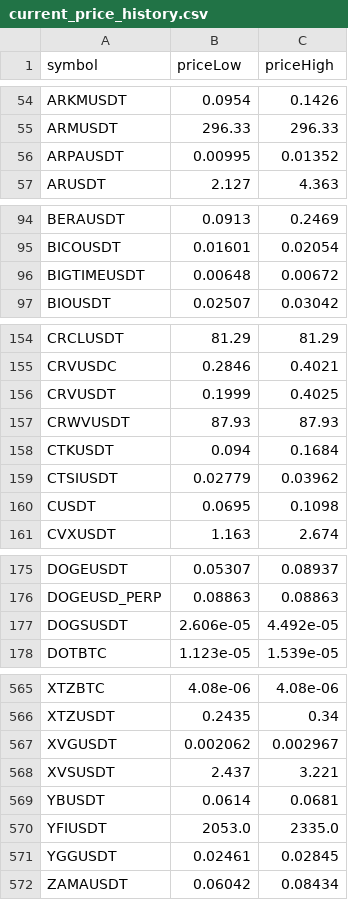
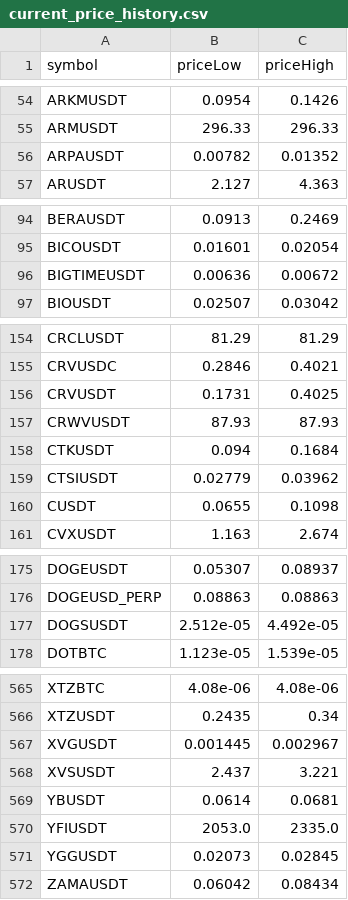
Before and after one commit to miaranarm/binance_bot_audit, a CSV file: results/current_price_history.csv, drawn as a sheet; only a part is shown, gaps mark what is left out; the diff covers the shown part only.

```diff
--- a/results/current_price_history.csv
+++ b/results/current_price_history.csv
@@ -55,3 +55,3 @@ ARKMUSDT,0.0954,0.1426
 ARMUSDT,296.33,296.33
-ARPAUSDT,0.00995,0.01352
+ARPAUSDT,0.00782,0.01352
 ARUSDT,2.127,4.363
@@ -95,3 +95,3 @@ BERAUSDT,0.0913,0.2469
 BICOUSDT,0.01601,0.02054
-BIGTIMEUSDT,0.00648,0.00672
+BIGTIMEUSDT,0.00636,0.00672
 BIOUSDT,0.02507,0.03042
@@ -155,3 +155,3 @@ CRCLUSDT,81.29,81.29
 CRVUSDC,0.2846,0.4021
-CRVUSDT,0.1999,0.4025
+CRVUSDT,0.1731,0.4025
 CRWVUSDT,87.93,87.93
@@ -159,3 +159,3 @@ CTKUSDT,0.094,0.1684
 CTSIUSDT,0.02779,0.03962
-CUSDT,0.0695,0.1098
+CUSDT,0.0655,0.1098
 CVXUSDT,1.163,2.674
@@ -176,3 +176,3 @@ DOGEUSDT,0.05307,0.08937
 DOGEUSD_PERP,0.08863,0.08863
-DOGSUSDT,2.606e-05,4.492e-05
+DOGSUSDT,2.512e-05,4.492e-05
 DOTBTC,1.123e-05,1.539e-05
@@ -566,3 +566,3 @@ XTZBTC,4.08e-06,4.08e-06
 XTZUSDT,0.2435,0.34
-XVGUSDT,0.002062,0.002967
+XVGUSDT,0.001445,0.002967
 XVSUSDT,2.437,3.221
@@ -570,3 +570,3 @@ YBUSDT,0.0614,0.0681
 YFIUSDT,2053.0,2335.0
-YGGUSDT,0.02461,0.02845
+YGGUSDT,0.02073,0.02845
 ZAMAUSDT,0.06042,0.08434
```
Also changed, not shown: 13 edited cells elsewhere in this file, results/indicator_performance.csv, results/regime_performance.csv, 10 other files.
